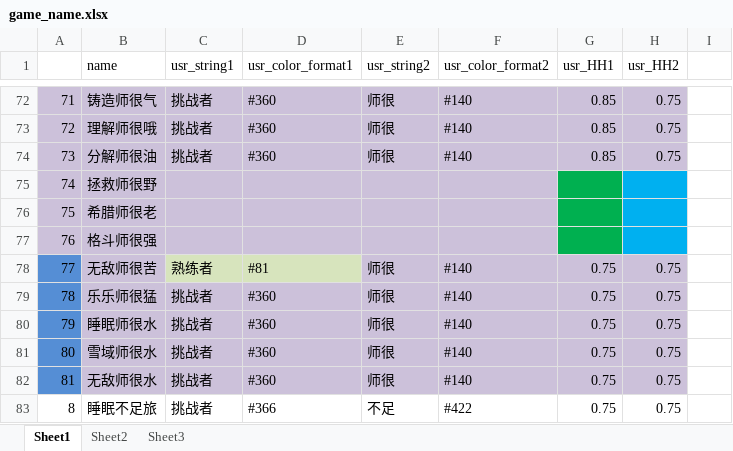
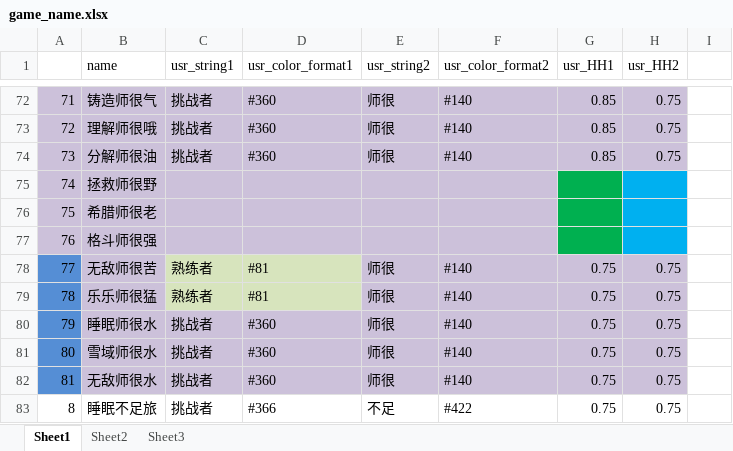
Before and after one commit to Lightman-yang/webdriver_new, an Excel workbook: lw/game_name.xlsx, sheet Sheet1, drawn as a sheet; only a part is shown, gaps mark what is left out; values as stored, in another font and other column widths than the file's, no borders; the diff names each change by its address in the sheet, - before the commit and + after, or states it on an @@ line.

```diff
--- a/lw/game_name.xlsx (sheet Sheet1)
+++ b/lw/game_name.xlsx (sheet Sheet1)
-C79 (usr_string1): 挑战者
+C79 (usr_string1): 熟练者
-C79:D79 fill: #CCC1DA
+C79:D79 fill: #D7E4BD
-D79 (usr_color_format1): #360
+D79 (usr_color_format1): #81
```
Also changed, not shown: 1 other file.
